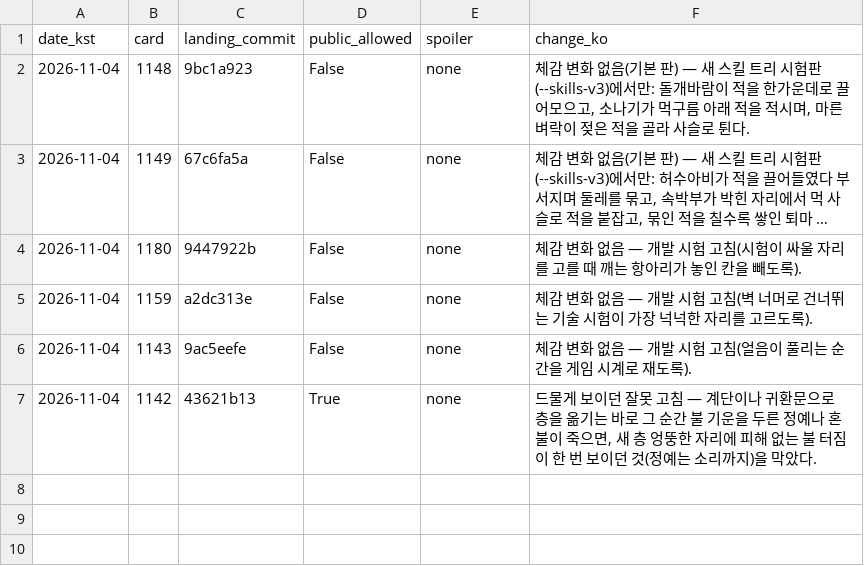
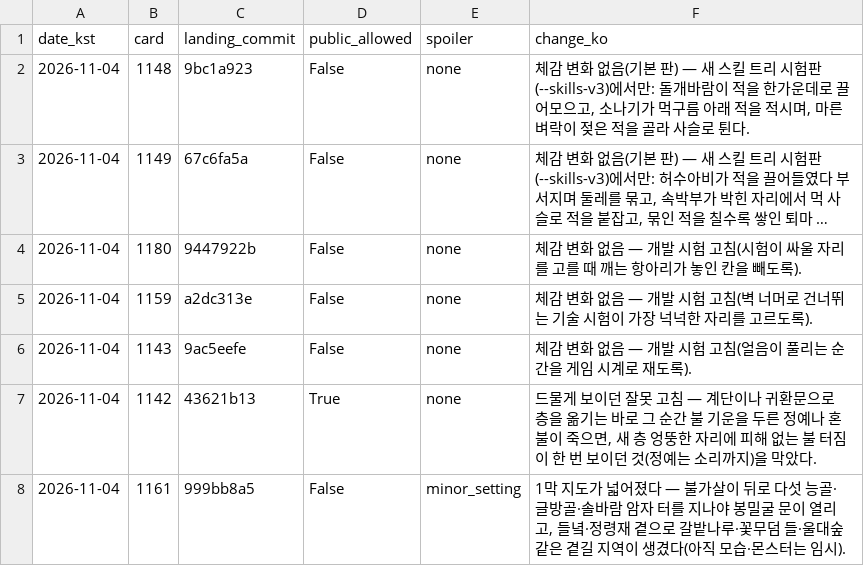
Before and after one commit to genesiskoo/joseon-assets, a CSV file: marketing/2026-11-04/player_changes_public.csv, drawn as a sheet; long unchanged cells end in ….

Commit message:
marketing(#1161): 11-04 체감 변화 — 1막 지도 확장 W0 (D-126)

```diff
--- a/marketing/2026-11-04/player_changes_public.csv
+++ b/marketing/2026-11-04/player_changes_public.csv
@@ -7 +7,2 @@ date_kst,card,landing_commit,public_allowed,spoiler,change_ko
 2026-11-04,1142,43621b13,True,none,"드물게 보이던 잘못 고침 — 계단이나 귀환문으로 층을 옮기는 바로 그 순간 불 기운을 두른 정예나 혼불이 죽으면, 새 층 엉뚱한 자리에 피해 없는 불 터짐이 한 번 보이던 것(정예는 소리까지)을 막았다."
+2026-11-04,1161,999bb8a5,False,minor_setting,"1막 지도가 넓어졌다 — 불가살이 뒤로 다섯 능골·글방골·솔바람 암자 터를 지나야 봉밀굴 문이 열리고, 들녘·정령재 곁으로 갈밭나루·꽃무덤 들·울대숲 같은 곁길 지역이 생겼다(아직 모습·몬스터는 임시)."
```
